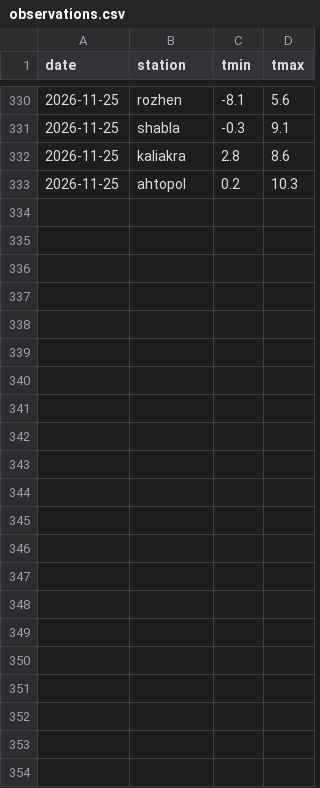
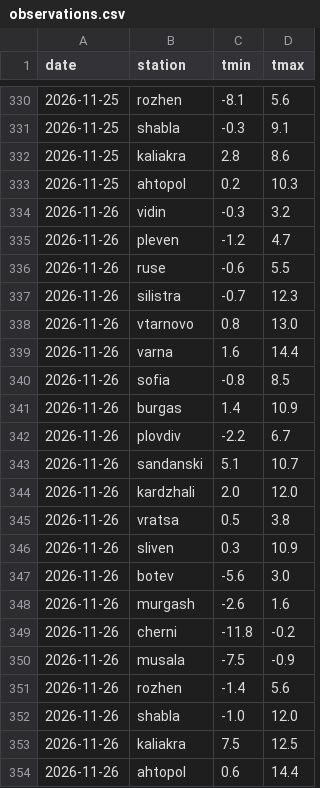
Before and after one commit to anonymouscatcmyk/Forecast-check, a CSV file: data/observations.csv, drawn as a sheet; only a part is shown, gaps mark what is left out; the diff names each change by its address in the sheet, - before the commit and + after, or states it on an @@ line.

Commit message:
Data for 2026-11-27

```diff
--- a/data/observations.csv
+++ b/data/observations.csv
+row 334: 2026-11-26 | vidin | -0.3 | 3.2
+row 335: 2026-11-26 | pleven | -1.2 | 4.7
+row 336: 2026-11-26 | ruse | -0.6 | 5.5
+row 337: 2026-11-26 | silistra | -0.7 | 12.3
+row 338: 2026-11-26 | vtarnovo | 0.8 | 13.0
+row 339: 2026-11-26 | varna | 1.6 | 14.4
+row 340: 2026-11-26 | sofia | -0.8 | 8.5
+row 341: 2026-11-26 | burgas | 1.4 | 10.9
+row 342: 2026-11-26 | plovdiv | -2.2 | 6.7
+row 343: 2026-11-26 | sandanski | 5.1 | 10.7
+row 344: 2026-11-26 | kardzhali | 2.0 | 12.0
+row 345: 2026-11-26 | vratsa | 0.5 | 3.8
+row 346: 2026-11-26 | sliven | 0.3 | 10.9
+row 347: 2026-11-26 | botev | -5.6 | 3.0
+row 348: 2026-11-26 | murgash | -2.6 | 1.6
+row 349: 2026-11-26 | cherni | -11.8 | -0.2
+row 350: 2026-11-26 | musala | -7.5 | -0.9
+row 351: 2026-11-26 | rozhen | -1.4 | 5.6
+row 352: 2026-11-26 | shabla | -1.0 | 12.0
+row 353: 2026-11-26 | kaliakra | 7.5 | 12.5
+row 354: 2026-11-26 | ahtopol | 0.6 | 14.4
```
Also changed, not shown: 1 other file.
